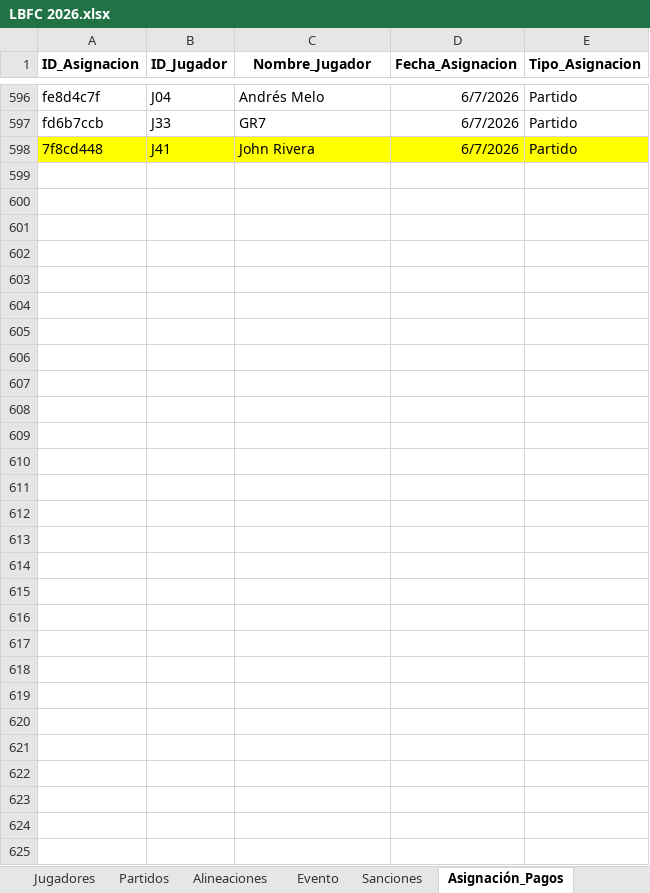
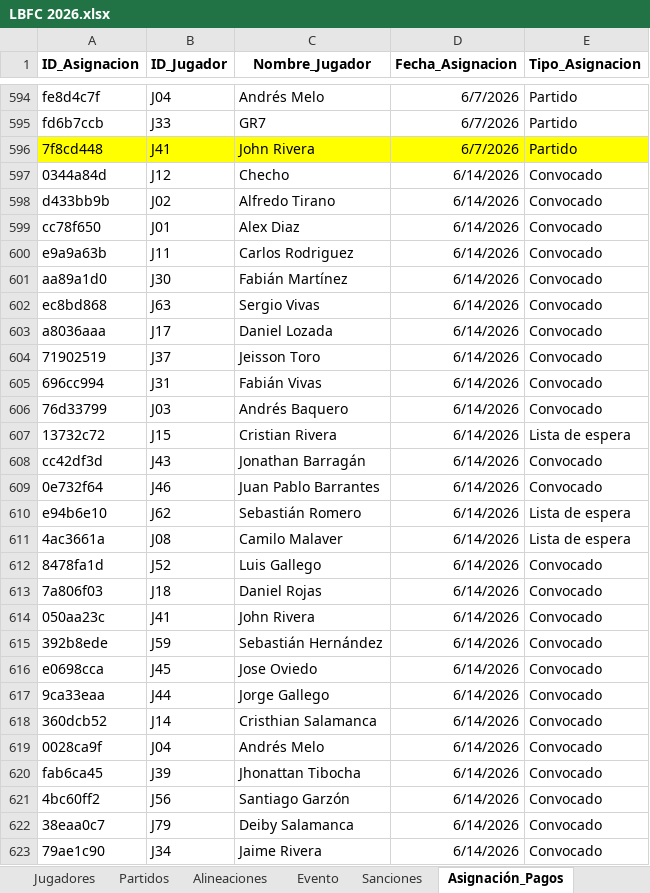
Before and after one commit to Giovanni-rengifo/lbfc-web, an Excel workbook: LBFC 2026.xlsx, sheet Asignación_Pagos, drawn as a sheet; only a part is shown, gaps mark what is left out; values as stored, in another font and other column widths than the file's, no borders; charts and pictures not drawn; the diff covers the shown part only; the diff names each change by its address in the sheet, - before the commit and + after, or states it on an @@ line.

```diff
--- a/LBFC 2026.xlsx (sheet Asignación_Pagos)
+++ b/LBFC 2026.xlsx (sheet Asignación_Pagos)
+row 597: 0344a84d | J12 | Checho | 6/14/2026 | Convocado
+row 598: d433bb9b | J02 | Alfredo Tirano | 6/14/2026 | Convocado
+row 599: cc78f650 | J01 | Alex Diaz | 6/14/2026 | Convocado
+row 600: e9a9a63b | J11 | Carlos Rodriguez | 6/14/2026 | Convocado
+row 601: aa89a1d0 | J30 | Fabián Martínez | 6/14/2026 | Convocado
+row 602: ec8bd868 | J63 | Sergio Vivas | 6/14/2026 | Convocado
+row 603: a8036aaa | J17 | Daniel Lozada | 6/14/2026 | Convocado
+row 604: 71902519 | J37 | Jeisson Toro | 6/14/2026 | Convocado
+row 605: 696cc994 | J31 | Fabián Vivas | 6/14/2026 | Convocado
+row 606: 76d33799 | J03 | Andrés Baquero | 6/14/2026 | Convocado
+row 607: 13732c72 | J15 | Cristian Rivera | 6/14/2026 | Lista de espera
+row 608: cc42df3d | J43 | Jonathan Barragán | 6/14/2026 | Convocado
+row 609: 0e732f64 | J46 | Juan Pablo Barrantes | 6/14/2026 | Convocado
+row 610: e94b6e10 | J62 | Sebastián Romero | 6/14/2026 | Lista de espera
+row 611: 4ac3661a | J08 | Camilo Malaver | 6/14/2026 | Lista de espera
+row 612: 8478fa1d | J52 | Luis Gallego | 6/14/2026 | Convocado
+row 613: 7a806f03 | J18 | Daniel Rojas | 6/14/2026 | Convocado
+row 614: 050aa23c | J41 | John Rivera | 6/14/2026 | Convocado
+row 615: 392b8ede | J59 | Sebastián Hernández | 6/14/2026 | Convocado
+row 616: e0698cca | J45 | Jose Oviedo | 6/14/2026 | Convocado
+row 617: 9ca33eaa | J44 | Jorge Gallego | 6/14/2026 | Convocado
+row 618: 360dcb52 | J14 | Cristhian Salamanca | 6/14/2026 | Convocado
+row 619: 0028ca9f | J04 | Andrés Melo | 6/14/2026 | Convocado
+row 620: fab6ca45 | J39 | Jhonattan Tibocha | 6/14/2026 | Convocado
+row 621: 4bc60ff2 | J56 | Santiago Garzón | 6/14/2026 | Convocado
+row 622: 38eaa0c7 | J79 | Deiby Salamanca | 6/14/2026 | Convocado
+row 623: 79ae1c90 | J34 | Jaime Rivera | 6/14/2026 | Convocado
```
Also changed, not shown: 2 removed rows elsewhere in this sheet, sheet Alineaciones, sheet Evento, sheet Partidos.
